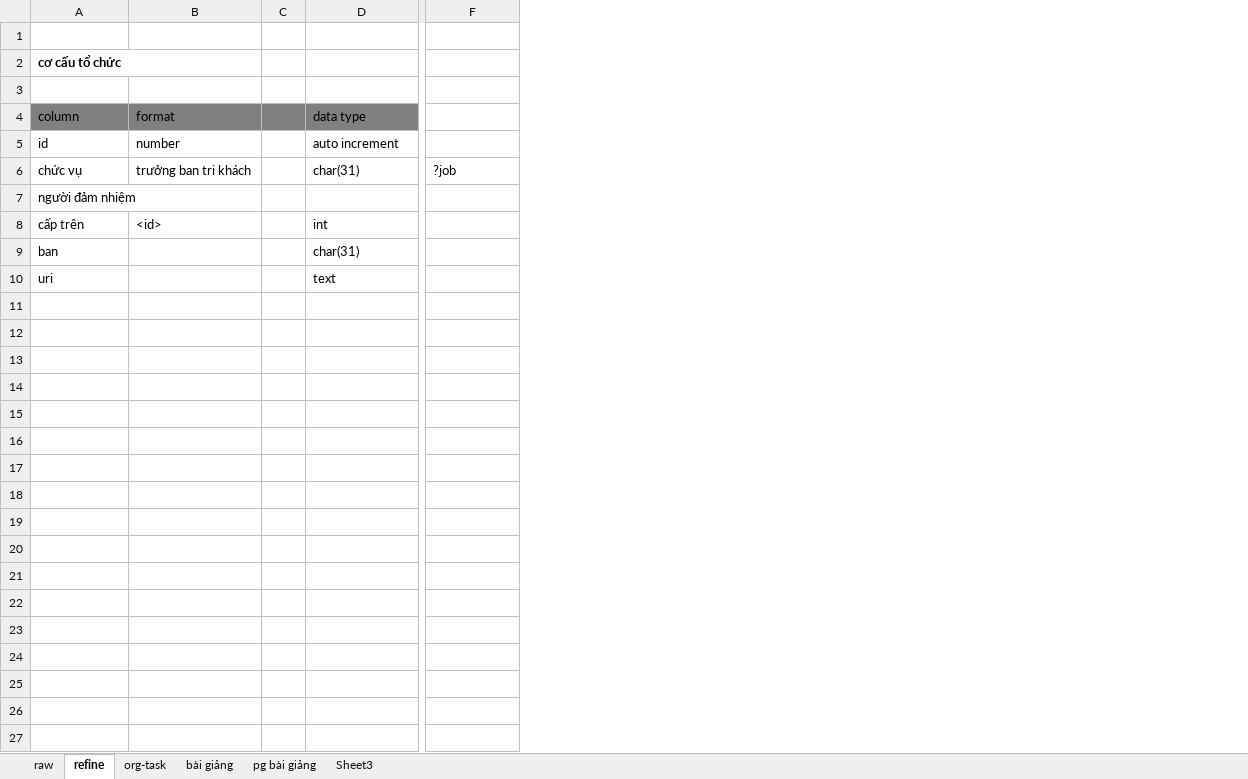
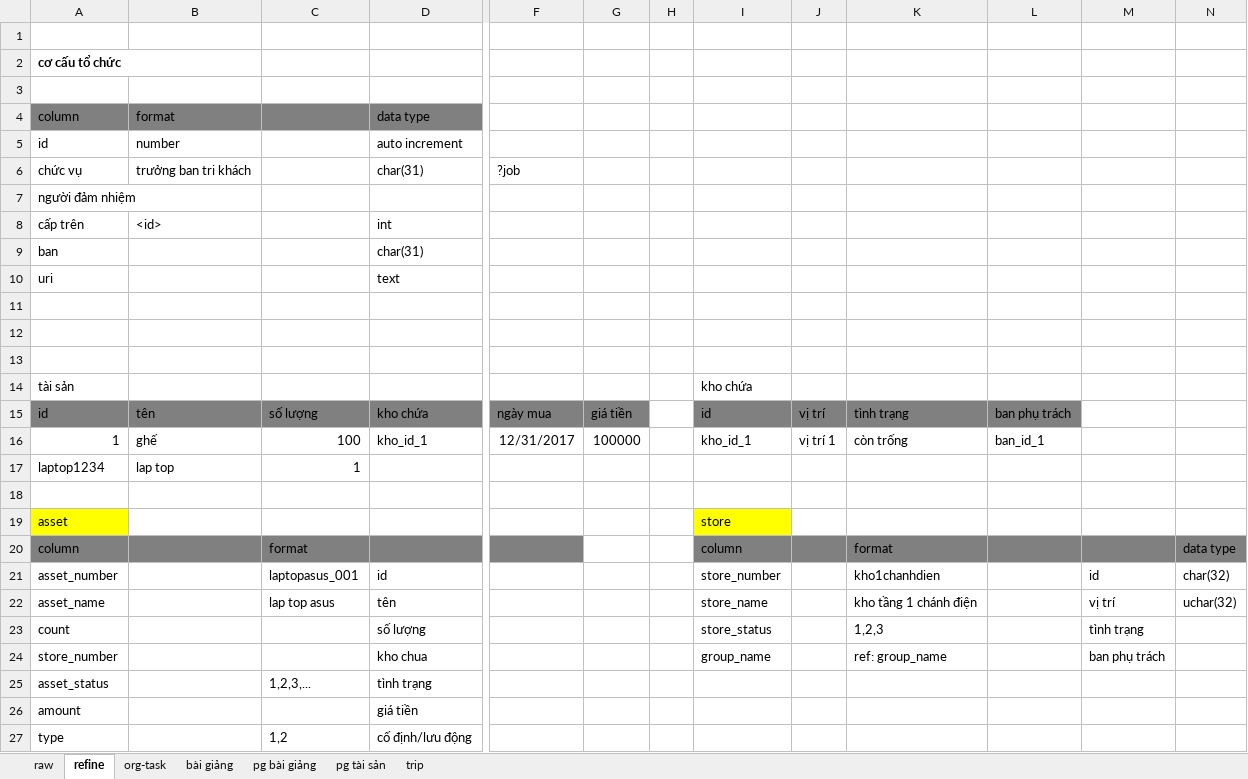
Before and after one commit to khiemnv/portal, an Excel workbook: db.xlsx, sheet refine, drawn as a sheet; only a part is shown, gaps mark what is left out; values as stored, in another font and other column widths than the file's, no borders; removed rows and columns are numbered as before the commit, all else as after; rows hold the shown columns only; the diff names each change by its address in the sheet, - before the commit and + after, or states it on an @@ line.

```diff
--- a/db.xlsx (sheet refine)
+++ b/db.xlsx (sheet refine)
-sheet tab: Sheet3
+sheet tab: trip
+sheet tab: pg tài sản
-column C, empty
+column C, empty
+column G, empty
+column H, empty
+column I, empty
+column J, empty
+column K, empty
+column L, empty
+column M, empty
+column N, empty
+row 11: (empty)
+row 12: (empty)
+row 13: (empty)
+row 14: tài sản |  |  |  |  |  |  | kho chứa
+row 15: id | tên | số lượng | kho chứa | ngày mua | giá tiền |  | id | vị trí | tình trạng | ban phụ trách
+row 16: 1 | ghế | 100 | kho_id_1 | 12/31/2017 | 100000 |  | kho_id_1 | vị trí 1 | còn trống | ban_id_1
+row 17: laptop1234 | lap top | 1
+row 18: (empty)
+row 19: asset |  |  |  |  |  |  | store
+row 20: column |  | format |  |  |  |  | column |  | format |  |  | data type
+row 21: asset_number |  | laptopasus_001 | id |  |  |  | store_number |  | kho1chanhdien |  | id | char(32)
+row 22: asset_name |  | lap top asus | tên |  |  |  | store_name |  | kho tầng 1 chánh điện |  | vị trí | uchar(32)
+row 23: count |  |  | số lượng |  |  |  | store_status |  | 1,2,3 |  | tình trạng
+row 24: store_number |  |  | kho chua |  |  |  | group_name |  | ref: group_name |  | ban phụ trách
+row 25: asset_status |  | 1,2,3,... | tình trạng
+row 26: amount |  |  | giá tiền
+row 27: type |  | 1,2 | cố định/lưu động
```
Also changed, not shown: sheet bài giảng, sheet trip, sheet pg bài giảng, sheet org-task, charts or pictures, 1 other file.
